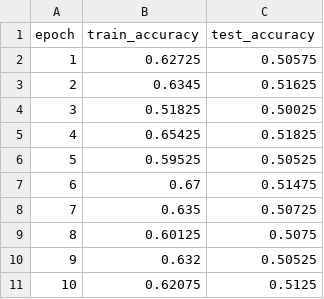
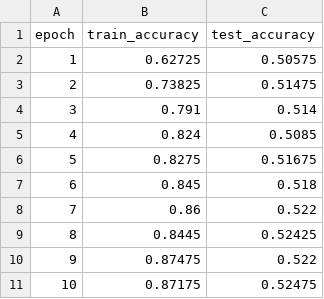
Before and after one commit to MakKhnzadah/Tsetlin-Machines_Vanila-TM-Initial-Results, a CSV file: results/epoch_metrics.csv, drawn as a sheet.

Commit message:
Update Tsetlin Machine experiment results

```diff
--- a/results/epoch_metrics.csv
+++ b/results/epoch_metrics.csv
@@ -2,10 +2,10 @@ epoch,train_accuracy,test_accuracy
 1,0.62725,0.50575
-2,0.6345,0.51625
-3,0.51825,0.50025
-4,0.65425,0.51825
-5,0.59525,0.50525
-6,0.67,0.51475
-7,0.635,0.50725
-8,0.60125,0.5075
-9,0.632,0.50525
-10,0.62075,0.5125
+2,0.73825,0.51475
+3,0.791,0.514
+4,0.824,0.5085
+5,0.8275,0.51675
+6,0.845,0.518
+7,0.86,0.522
+8,0.8445,0.52425
+9,0.87475,0.522
+10,0.87175,0.52475
```
Also changed, not shown: 4 other files.
